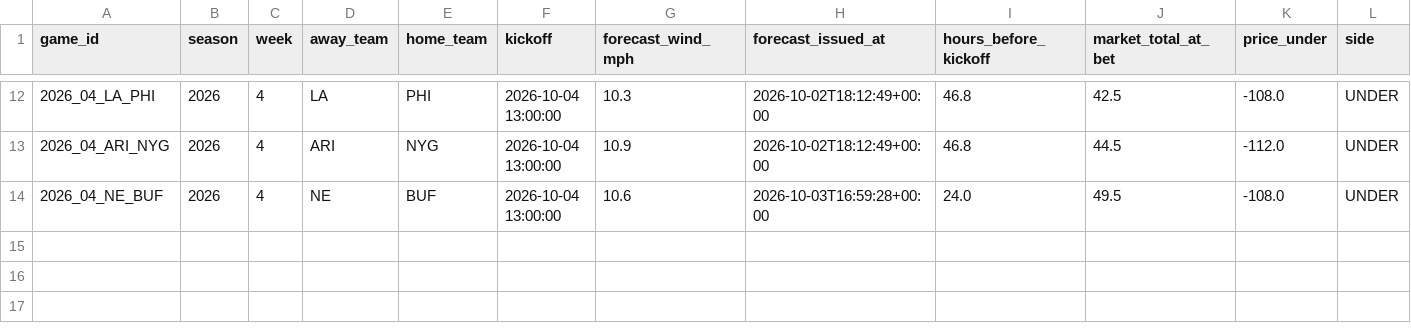
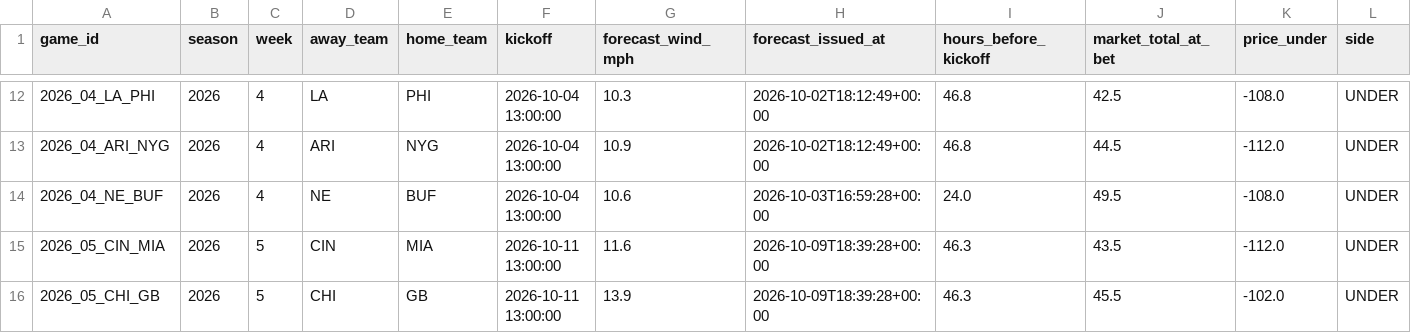
Before and after one commit to grantmelton30/fourth-down-forecast, a CSV file: nfl-model/data/w1_log.csv, drawn as a sheet; only a part is shown, gaps mark what is left out; rows hold the shown columns only; the diff names each change by its address in the sheet, - before the commit and + after, or states it on an @@ line.

```diff
--- a/nfl-model/data/w1_log.csv
+++ b/nfl-model/data/w1_log.csv
+row 15: 2026_05_CIN_MIA | 2026 | 5 | CIN | MIA | 2026-10-11 13:00:00 | 11.6 | 2026-10-09T18:39:28+00:00 | 46.3 | 43.5 | -112.0 | UNDER
+row 16: 2026_05_CHI_GB | 2026 | 5 | CHI | GB | 2026-10-11 13:00:00 | 13.9 | 2026-10-09T18:39:28+00:00 | 46.3 | 45.5 | -102.0 | UNDER
```
Also changed, not shown: 1 other file.
